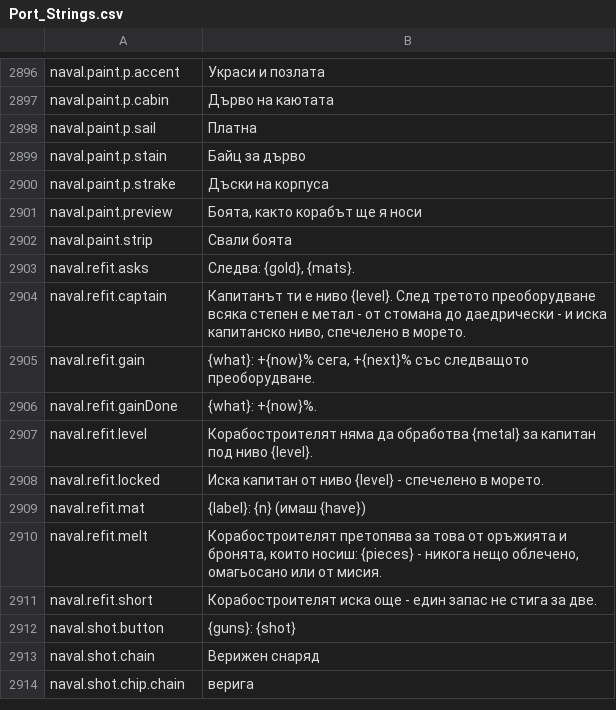
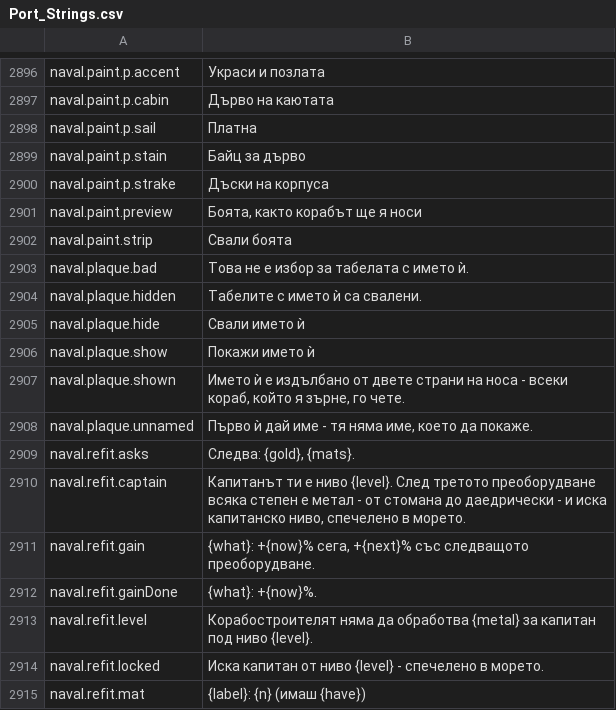
Before and after one commit to Betawolf1213/daggerfall-js-source-voice, a CSV file: locales/bg/Port_Strings.csv, drawn as a sheet; only a part is shown, gaps mark what is left out; the shorter side is filled out with more unchanged rows.

```diff
--- a/locales/bg/Port_Strings.csv
+++ b/locales/bg/Port_Strings.csv
@@ -2902,2 +2902,8 @@ naval.paint.preview,"Боята, както корабът ще я носи"
 naval.paint.strip,"Свали боята"
+naval.plaque.bad,"Това не е избор за табелата с името ѝ."
+naval.plaque.hidden,"Табелите с името ѝ са свалени."
+naval.plaque.hide,"Свали името ѝ"
+naval.plaque.show,"Покажи името ѝ"
+naval.plaque.shown,"Името ѝ е издълбано от двете страни на носа - всеки кораб, който я зърне, го чете."
+naval.plaque.unnamed,"Първо ѝ дай име - тя няма име, което да покаже."
 naval.refit.asks,"Следва: {gold}, {mats}."
```
Also changed, not shown: locales/cs/Port_Strings.csv, locales/de/Port_Strings.csv, 44 other files.
